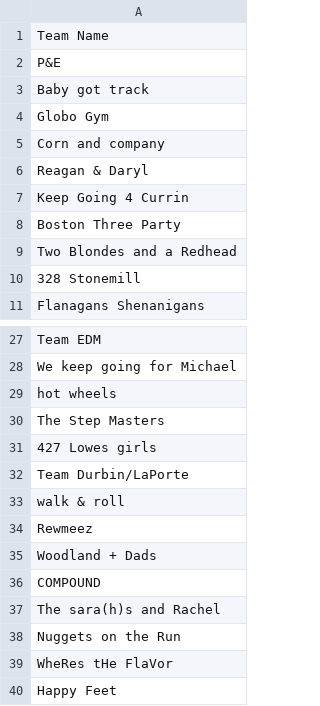
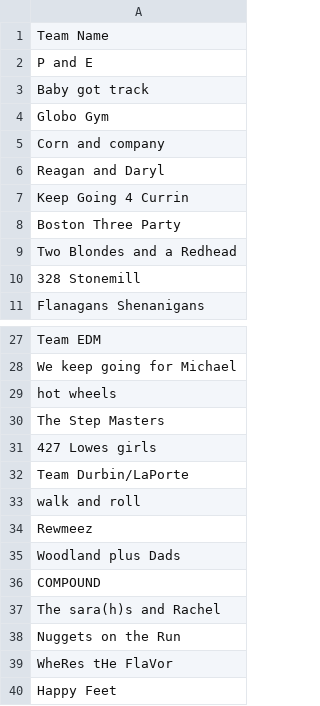
Before and after one commit to jamesbuckardt/walk, a CSV file: Team c2.csv, drawn as a sheet; only a part is shown, gaps mark what is left out.

Commit message:
Update Team c2.csv

```diff
--- a/Team c2.csv
+++ b/Team c2.csv
@@ -1,3 +1,3 @@
 Team Name
-P&E
+P and E
 Baby got track
@@ -5,3 +5,3 @@ Globo Gym
 Corn and company
-Reagan & Daryl
+Reagan and Daryl
 Keep Going 4 Currin
@@ -32,5 +32,5 @@ The Step Masters
 Team Durbin/LaPorte
-walk & roll
+walk and roll
 Rewmeez
-Woodland + Dads
+Woodland plus Dads
 COMPOUND
```
